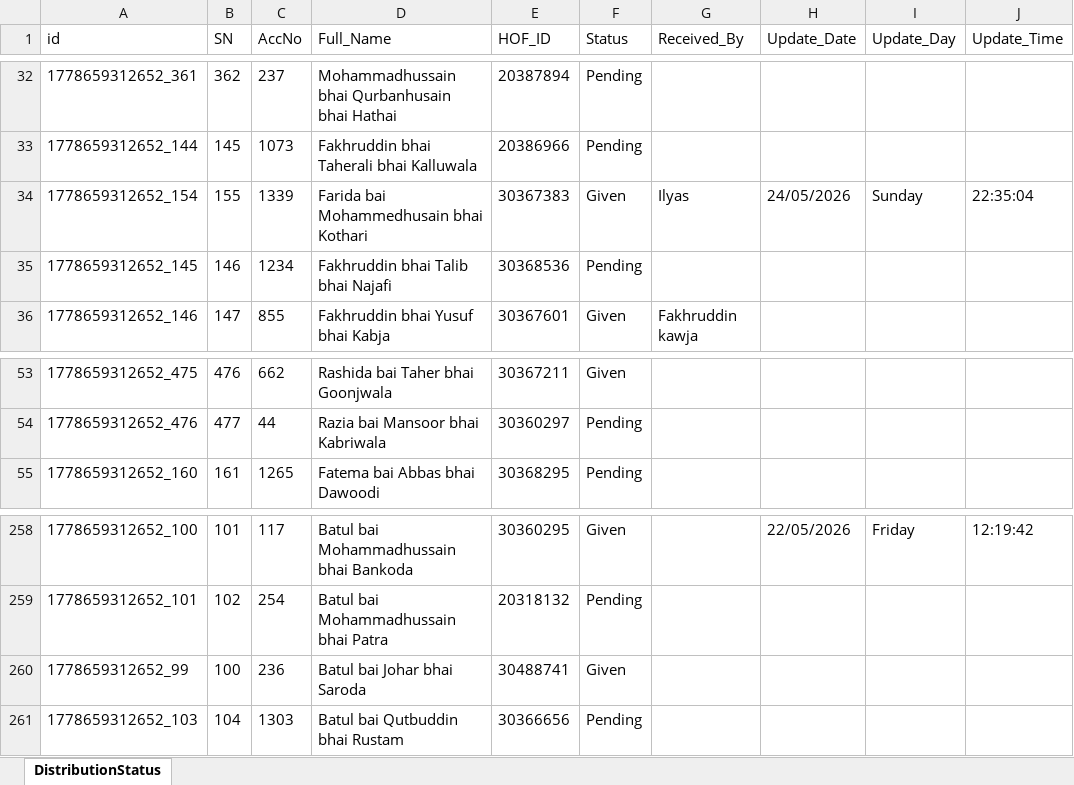
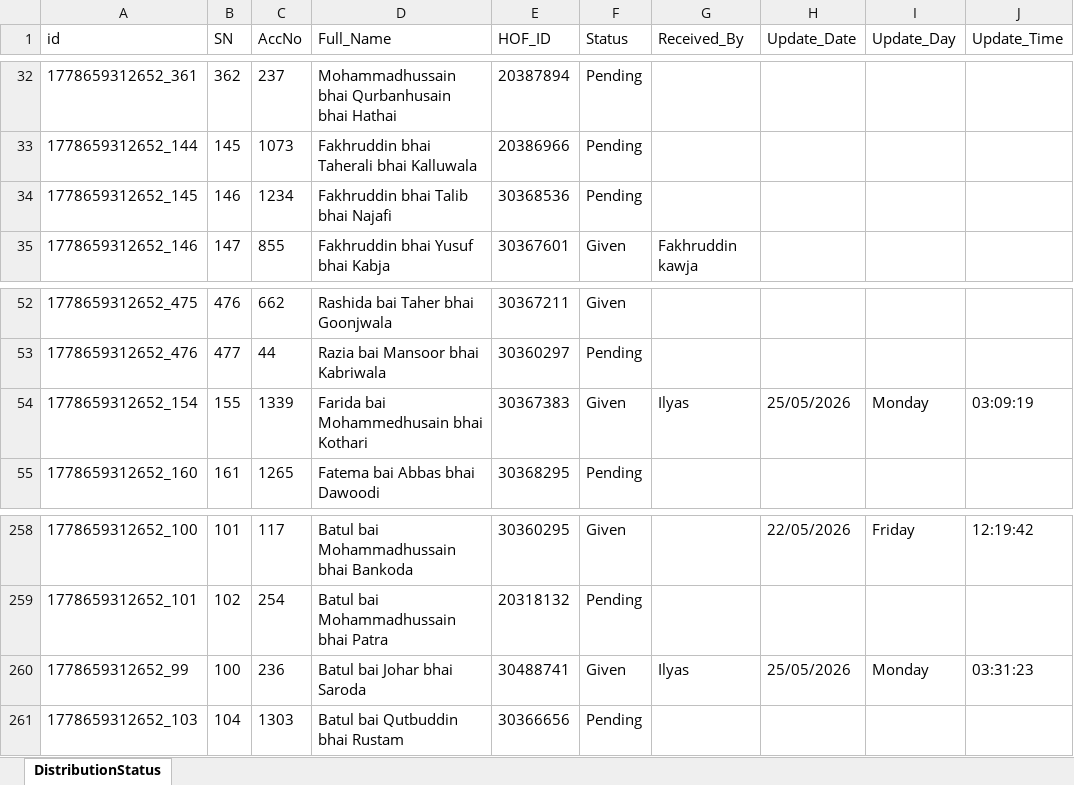
Before and after one commit to ilyas-saroda/Tashreef-Gilaf-Distrubation, an Excel workbook: backend/distribution_live_backup.xlsx, sheet DistributionStatus, drawn as a sheet; only a part is shown, gaps mark what is left out; values as stored, in another font and other column widths than the file's, no borders; removed rows and columns are numbered as before the commit, all else as after; the diff names each change by its address in the sheet, - before the commit and + after, or states it on an @@ line.

```diff
--- a/backend/distribution_live_backup.xlsx (sheet DistributionStatus)
+++ b/backend/distribution_live_backup.xlsx (sheet DistributionStatus)
-row 34: 1778659312652_154 | 155 | 1339 | Farida bai Mohammedhusain bhai Kothari | 30367383 | Given | Ilyas | 24/05/2026 | Sunday | 22:35:04
+row 54: 1778659312652_154 | 155 | 1339 | Farida bai Mohammedhusain bhai Kothari | 30367383 | Given | Ilyas | 25/05/2026 | Monday | 03:09:19
-G260 (Received_By): (empty)
+G260 (Received_By): Ilyas
-H260 (Update_Date): (empty)
+H260 (Update_Date): 25/05/2026
-I260 (Update_Day): (empty)
+I260 (Update_Day): Monday
-J260 (Update_Time): (empty)
+J260 (Update_Time): 03:31:23
```
Also changed, not shown: 1 other file.
